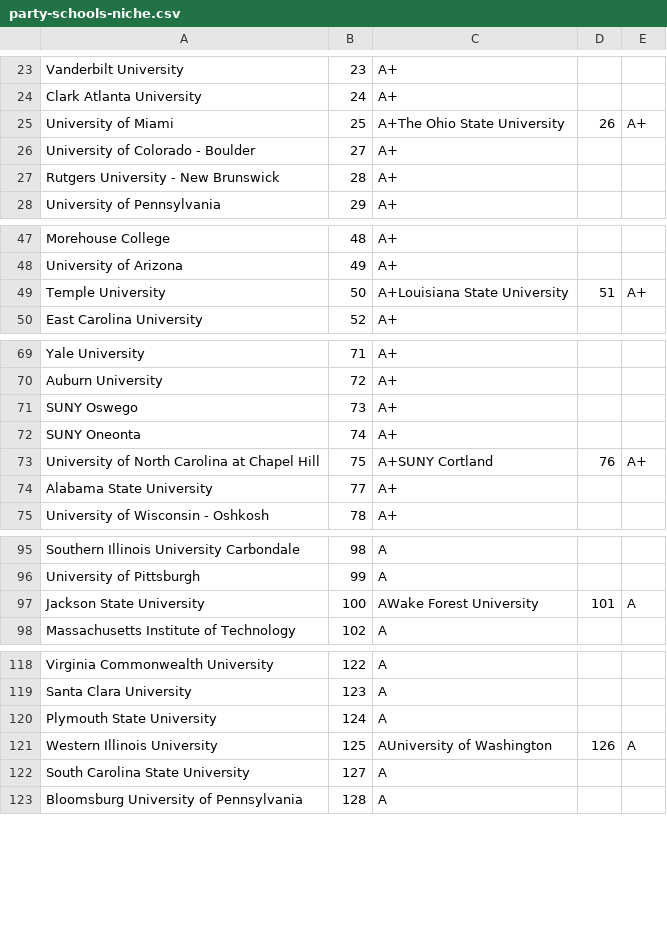
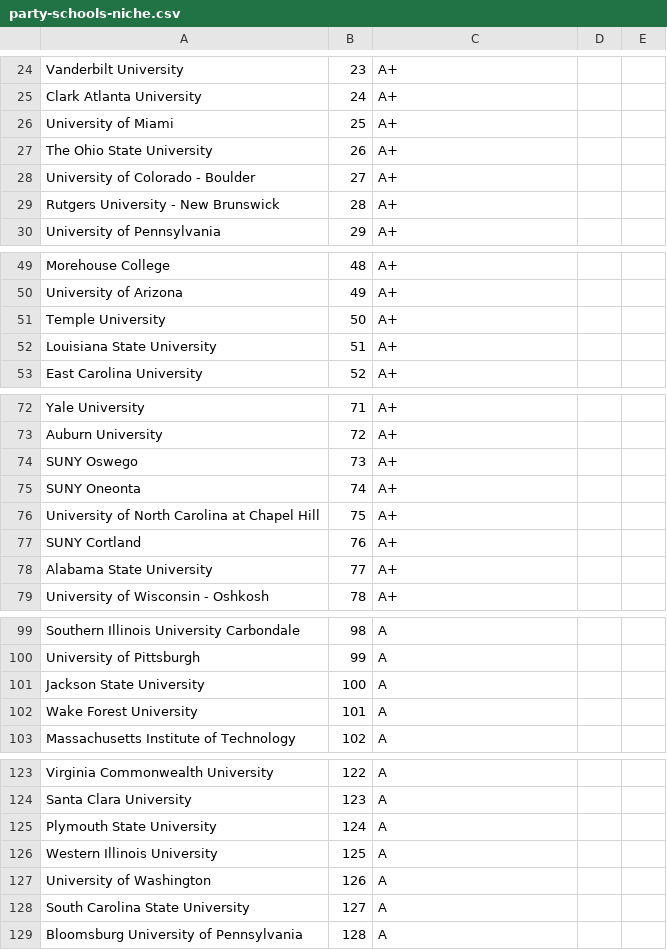
Before and after one commit to mick-starego/covid-data-analysis, a CSV file: data/party-schools-niche.csv, drawn as a sheet; only a part is shown, gaps mark what is left out; the diff covers the shown part only.

Commit message:
finished preliminary data aggregation and cleaning

```diff
--- a/data/party-schools-niche.csv
+++ b/data/party-schools-niche.csv
@@ -24,3 +25,4 @@ Vanderbilt University,23,A+
 Clark Atlanta University,24,A+
-University of Miami,25,A+The Ohio State University,26,A+
+University of Miami,25,A+
+The Ohio State University,26,A+
 University of Colorado - Boulder,27,A+
@@ -48,3 +50,4 @@ Morehouse College,48,A+
 University of Arizona,49,A+
-Temple University,50,A+Louisiana State University,51,A+
+Temple University,50,A+
+Louisiana State University,51,A+
 East Carolina University,52,A+
@@ -72,3 +75,4 @@ SUNY Oswego,73,A+
 SUNY Oneonta,74,A+
-University of North Carolina at Chapel Hill,75,A+SUNY Cortland,76,A+
+University of North Carolina at Chapel Hill,75,A+
+SUNY Cortland,76,A+
 Alabama State University,77,A+
@@ -96,3 +100,4 @@ Southern Illinois University Carbondale,98,A
 University of Pittsburgh,99,A
-Jackson State University,100,AWake Forest University,101,A
+Jackson State University,100,A
+Wake Forest University,101,A
 Massachusetts Institute of Technology,102,A
@@ -120,3 +125,4 @@ Santa Clara University,123,A
 Plymouth State University,124,A
-Western Illinois University,125,AUniversity of Washington,126,A
+Western Illinois University,125,A
+University of Washington,126,A
 South Carolina State University,127,A
```
Also changed, not shown: 18 added rows and 51 edited cells elsewhere in this file, data/party-schools-bestcolleges.csv, data/party-schools-stacker.csv, 7 other files.
